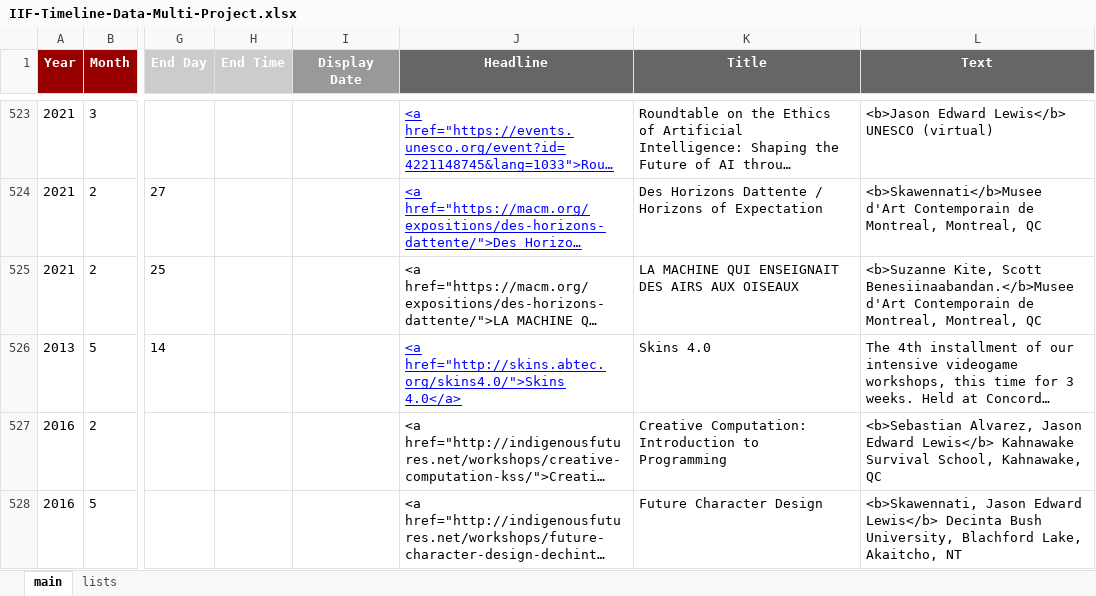
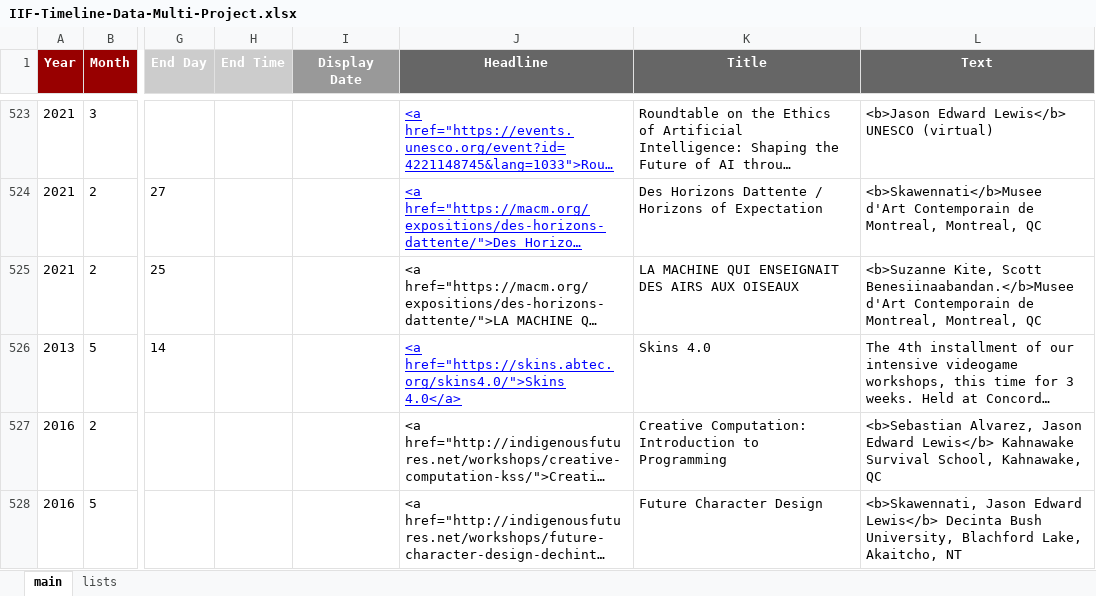
Before and after one commit to North-Fork/Timeline, an Excel workbook: data/timeline-data/IIF-Timeline-Data-Multi-Project.xlsx, sheet main, drawn as a sheet; only a part is shown, gaps mark what is left out; long unchanged cells end in …; values as stored, in another font and other column widths than the file's, no borders; conditional formats not drawn; the diff names each change by its address in the sheet, - before the commit and + after, or states it on an @@ line.

```diff
--- a/data/timeline-data/IIF-Timeline-Data-Multi-Project.xlsx (sheet main)
+++ b/data/timeline-data/IIF-Timeline-Data-Multi-Project.xlsx (sheet main)
-J526 (Headline): <a href="http://skins.abtec.org/skins4.0/">Skins 4.0</a>
+J526 (Headline): <a href="https://skins.abtec.org/skins4.0/">Skins 4.0</a>
```
Also changed, not shown: 2 other files.
